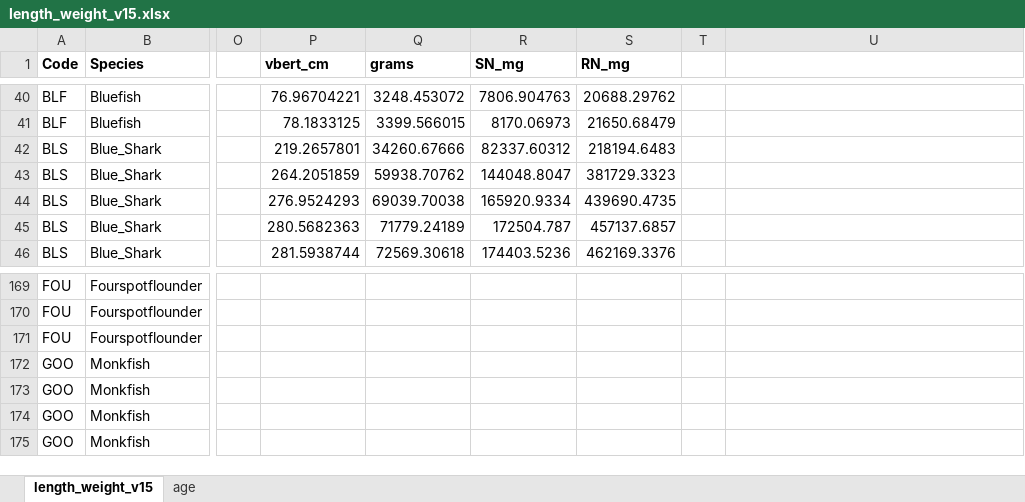
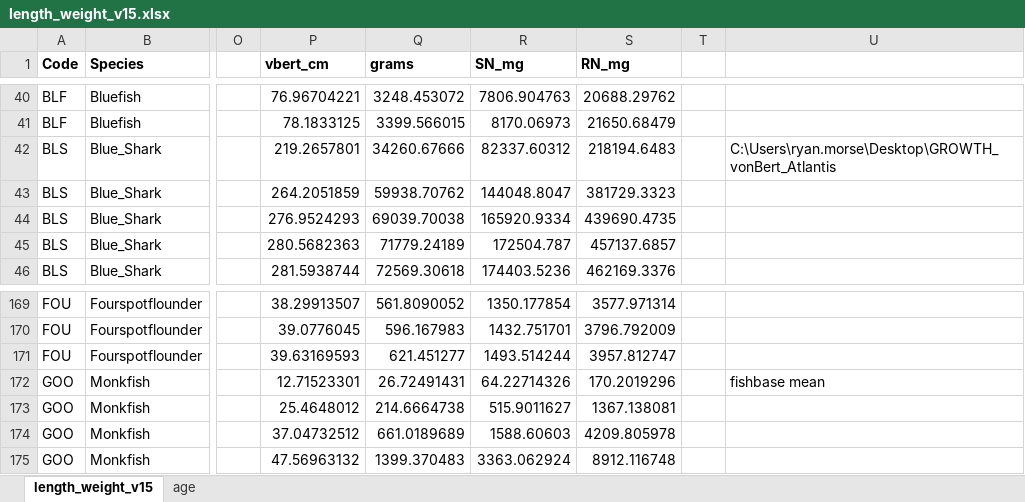
Before and after one commit to NEFSC/READ-EDAB-neusAtlantis, an Excel workbook: R/length_weight_v15.xlsx, sheet length_weight_v15, drawn as a sheet; only a part is shown, gaps mark what is left out; values as stored, in another font and other column widths than the file's, no borders; the diff covers the shown part only; the diff names each change by its address in the sheet, - before the commit and + after, or states it on an @@ line.

Commit message:
updating species von bert profiles for SN RN

```diff
--- a/R/length_weight_v15.xlsx (sheet length_weight_v15)
+++ b/R/length_weight_v15.xlsx (sheet length_weight_v15)
-U42: (empty)
+U42: C:\Users\ryan.morse\Desktop\GROWTH_vonBert_Atlantis
-P169 (vbert_cm): (empty)
+P169 (vbert_cm): 38.29913507
-Q169 (grams): (empty)
+Q169 (grams): 561.8090052
-R169 (SN_mg): (empty)
+R169 (SN_mg): 1350.177854
-S169 (RN_mg): (empty)
+S169 (RN_mg): 3577.971314
-P170 (vbert_cm): (empty)
+P170 (vbert_cm): 39.0776045
-Q170 (grams): (empty)
+Q170 (grams): 596.167983
-R170 (SN_mg): (empty)
+R170 (SN_mg): 1432.751701
-S170 (RN_mg): (empty)
+S170 (RN_mg): 3796.792009
-P171 (vbert_cm): (empty)
+P171 (vbert_cm): 39.63169593
-Q171 (grams): (empty)
+Q171 (grams): 621.451277
-R171 (SN_mg): (empty)
+R171 (SN_mg): 1493.514244
-S171 (RN_mg): (empty)
+S171 (RN_mg): 3957.812747
-P172 (vbert_cm): (empty)
+P172 (vbert_cm): 12.71523301
-Q172 (grams): (empty)
+Q172 (grams): 26.72491431
-R172 (SN_mg): (empty)
+R172 (SN_mg): 64.22714326
-S172 (RN_mg): (empty)
+S172 (RN_mg): 170.2019296
-U172: (empty)
+U172: fishbase mean
-P173 (vbert_cm): (empty)
+P173 (vbert_cm): 25.4648012
-Q173 (grams): (empty)
+Q173 (grams): 214.6664738
-R173 (SN_mg): (empty)
+R173 (SN_mg): 515.9011627
-S173 (RN_mg): (empty)
+S173 (RN_mg): 1367.138081
-P174 (vbert_cm): (empty)
+P174 (vbert_cm): 37.04732512
-Q174 (grams): (empty)
+Q174 (grams): 661.0189689
-R174 (SN_mg): (empty)
+R174 (SN_mg): 1588.60603
-S174 (RN_mg): (empty)
+S174 (RN_mg): 4209.805978
-P175 (vbert_cm): (empty)
+P175 (vbert_cm): 47.56963132
-Q175 (grams): (empty)
+Q175 (grams): 1399.370483
-R175 (SN_mg): (empty)
+R175 (SN_mg): 3363.062924
-S175 (RN_mg): (empty)
+S175 (RN_mg): 8912.116748
```
Also changed, not shown: 1408 edited cells and cell formats elsewhere in this sheet, formulas that keep their value, 1 other file.
